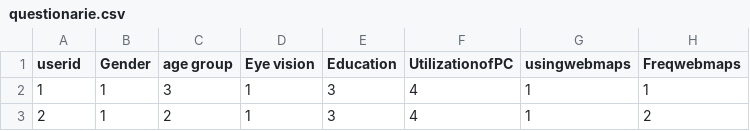
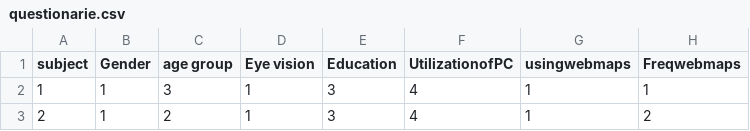
Before and after one commit to hzjahromi/iweb, a CSV file: dataset/questionarie.csv, drawn as a sheet; only a part is shown.

Commit message:
Update questionarie.csv

```diff
--- a/dataset/questionarie.csv
+++ b/dataset/questionarie.csv
@@ -1,2 +1,2 @@
-userid,Gender,age group,Eye vision,Education,UtilizationofPC,usingwebmaps,Freqwebmaps
+subject,Gender,age group,Eye vision,Education,UtilizationofPC,usingwebmaps,Freqwebmaps
 1,1,3,1,3,4,1,1
```
